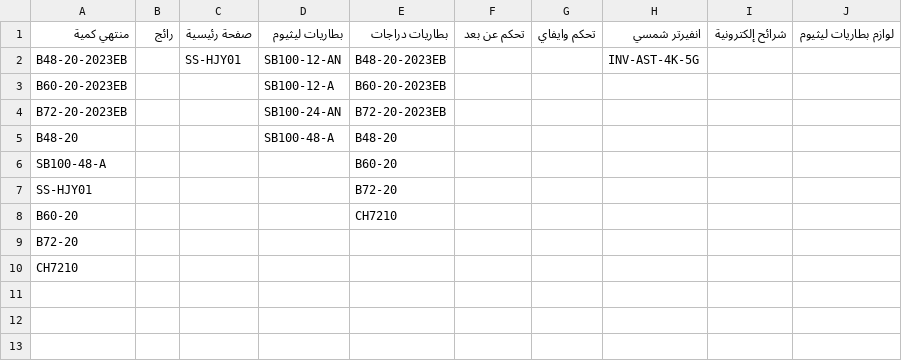
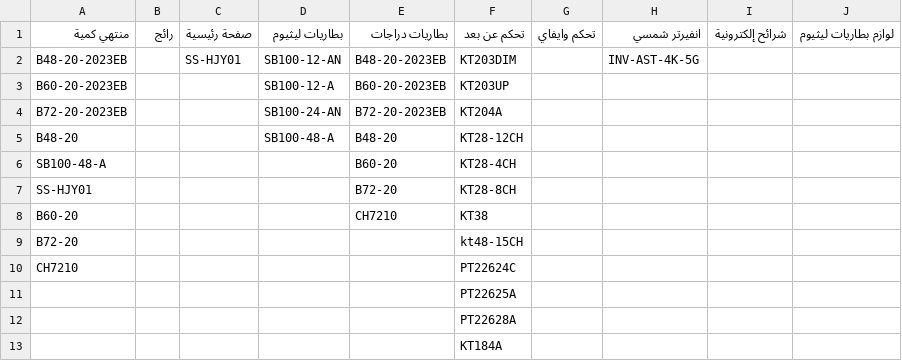
Before and after one commit to website888sy/HJY, a CSV file: data/categories.csv, drawn as a sheet.

Commit message:
تحديث categories.csv

```diff
--- a/data/categories.csv
+++ b/data/categories.csv
@@ -1,10 +1,13 @@
 منتهي كمية,رائج,صفحة رئيسية,بطاريات ليثيوم,بطاريات دراجات,تحكم عن بعد,تحكم وايفاي,انفيرتر شمسي,شرائح إلكترونية,لوازم بطاريات ليثيوم
-B48-20-2023EB,,SS-HJY01,SB100-12-AN,B48-20-2023EB,,,INV-AST-4K-5G,,
-B60-20-2023EB,,,SB100-12-A,B60-20-2023EB,,,,,
-B72-20-2023EB,,,SB100-24-AN,B72-20-2023EB,,,,,
-B48-20,,,SB100-48-A,B48-20,,,,,
-SB100-48-A,,,,B60-20,,,,,
-SS-HJY01,,,,B72-20,,,,,
-B60-20,,,,CH7210,,,,,
-B72-20,,,,,,,,,
-CH7210,,,,,,,,,
+B48-20-2023EB,,SS-HJY01,SB100-12-AN,B48-20-2023EB,KT203DIM,,INV-AST-4K-5G,,
+B60-20-2023EB,,,SB100-12-A,B60-20-2023EB,KT203UP,,,,
+B72-20-2023EB,,,SB100-24-AN,B72-20-2023EB,KT204A,,,,
+B48-20,,,SB100-48-A,B48-20,KT28-12CH,,,,
+SB100-48-A,,,,B60-20,KT28-4CH,,,,
+SS-HJY01,,,,B72-20,KT28-8CH,,,,
+B60-20,,,,CH7210,KT38,,,,
+B72-20,,,,,kt48-15CH,,,,
+CH7210,,,,,PT22624C,,,,
+,,,,,PT22625A,,,,
+,,,,,PT22628A,,,,
+,,,,,KT184A,,,,
```
